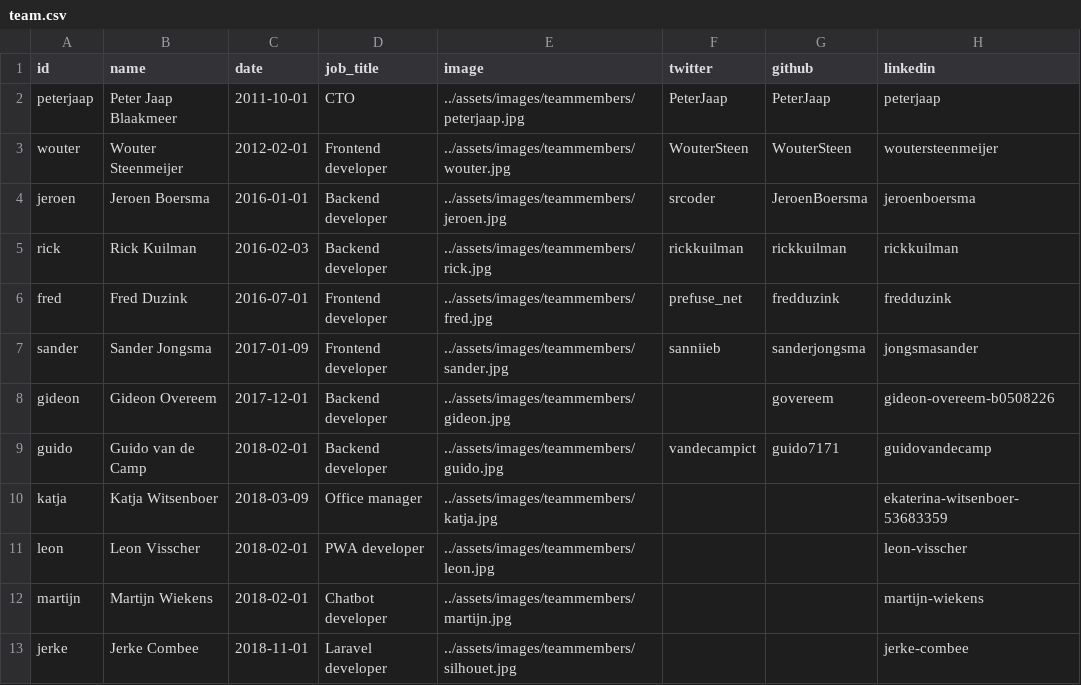
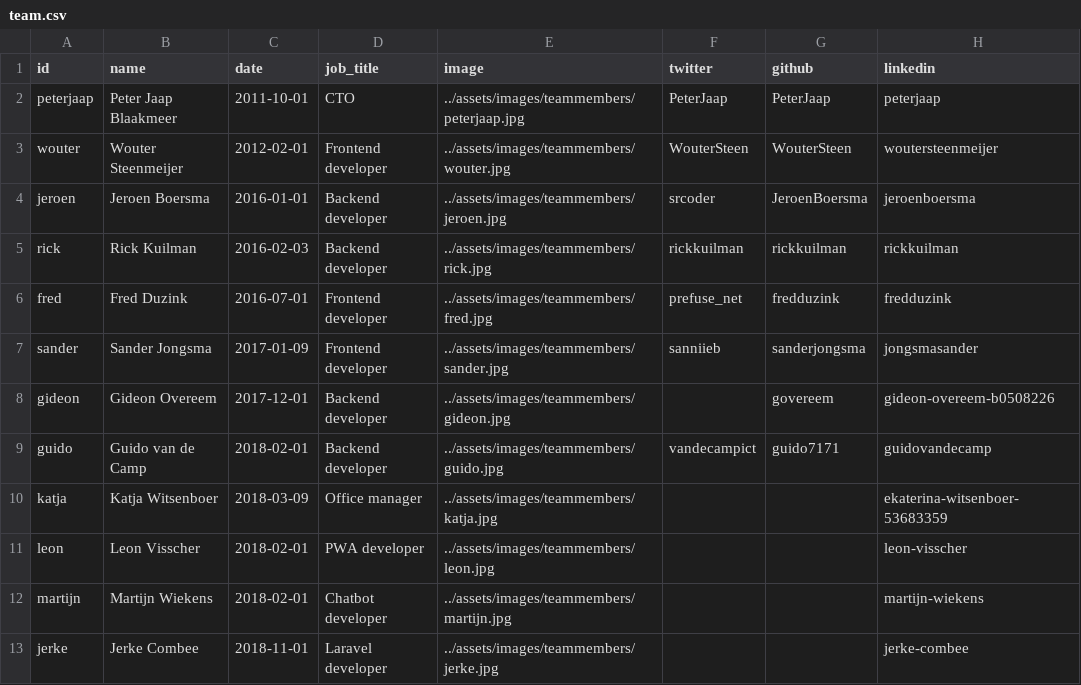
Before and after one commit to isabella232/gatsby-site, a CSV file: src/data/team.csv, drawn as a sheet.

Commit message:
Added photo for Jerke

```diff
--- a/src/data/team.csv
+++ b/src/data/team.csv
@@ -12,2 +12,2 @@ leon,Leon Visscher,2018-02-01,PWA developer,../assets/images/teammembers/leon.jp
 martijn,Martijn Wiekens,2018-02-01,Chatbot developer,../assets/images/teammembers/martijn.jpg,,,martijn-wiekens
-jerke,Jerke Combee,2018-11-01,Laravel developer,../assets/images/teammembers/silhouet.jpg,,,jerke-combee
+jerke,Jerke Combee,2018-11-01,Laravel developer,../assets/images/teammembers/jerke.jpg,,,jerke-combee
```
Also changed, not shown: 1 other file.
